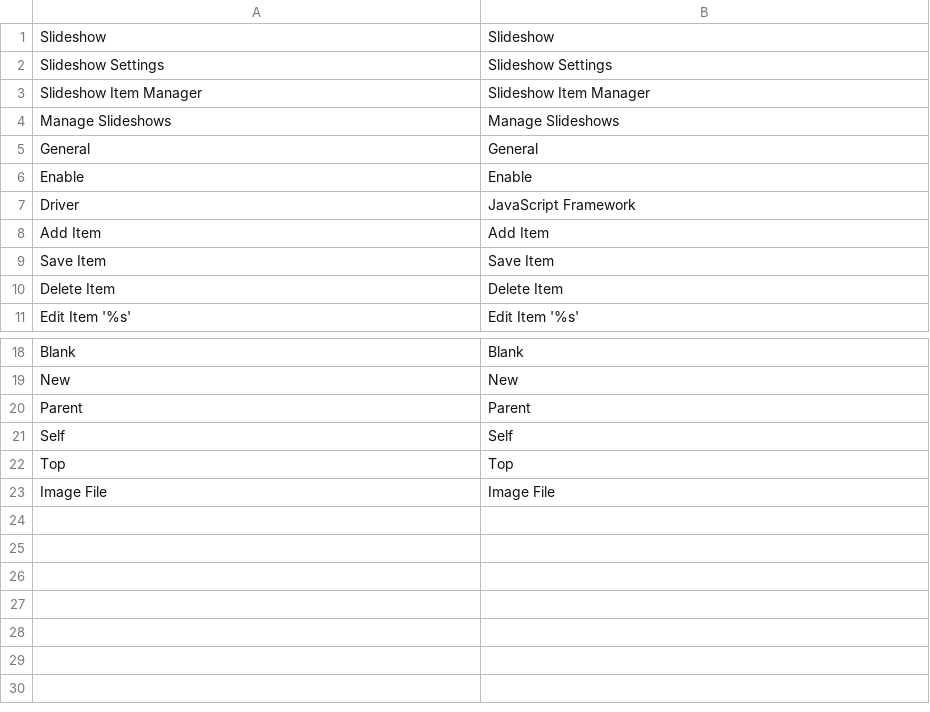
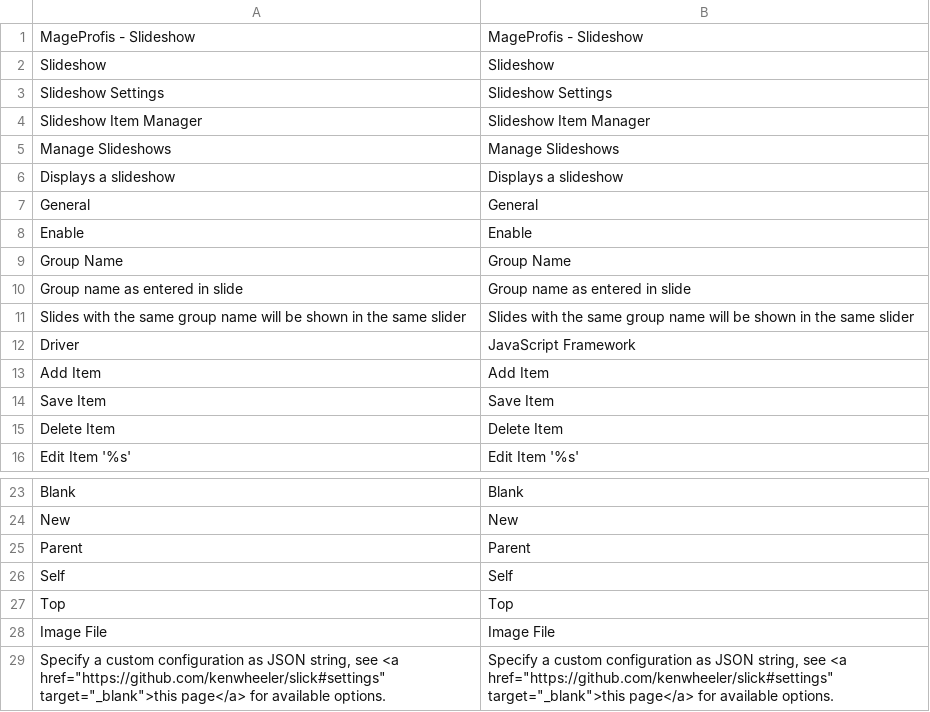
Before and after one commit to remiebeling/MageProfis_DolphinSlideShow, a CSV file: app/locale/en_US/MageProfis_Slideshow.csv, drawn as a sheet; only a part is shown, gaps mark what is left out.

```diff
--- a/app/locale/en_US/MageProfis_Slideshow.csv
+++ b/app/locale/en_US/MageProfis_Slideshow.csv
@@ -1 +1,2 @@
+"MageProfis - Slideshow","MageProfis - Slideshow"
 "Slideshow","Slideshow"
@@ -4,4 +5,8 @@
 "Manage Slideshows","Manage Slideshows"
+"Displays a slideshow","Displays a slideshow"
 "General","General"
 "Enable","Enable"
+"Group Name","Group Name"
+"Group name as entered in slide","Group name as entered in slide"
+"Slides with the same group name will be shown in the same slider","Slides with the same group name will be shown in the same slider"
 "Driver","JavaScript Framework"
@@ -23 +28,2 @@
 "Image File","Image File"
+"Specify a custom configuration as JSON string, see <a href=""https://github.com/kenwheeler/slick#settings"" target=""_blank"">this page</a> for available options.","Specify a custom configuration as JSON string, see <a href=""https://github.com/kenwheeler/slick#settings"" target=""_blank"">this page</a> for available options."
```
Also changed, not shown: app/locale/de_DE/MageProfis_Slideshow.csv, 8 other files.
